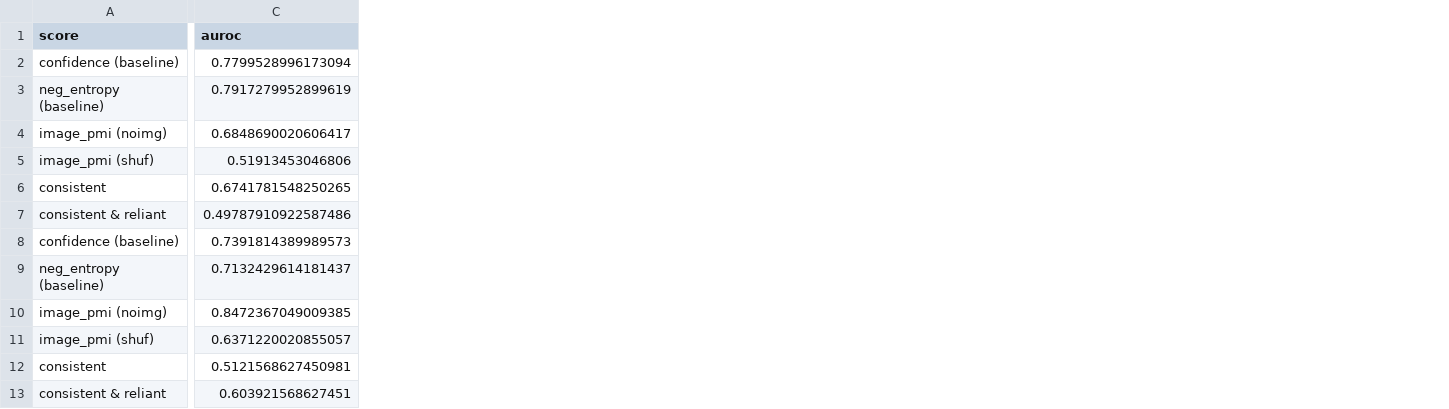
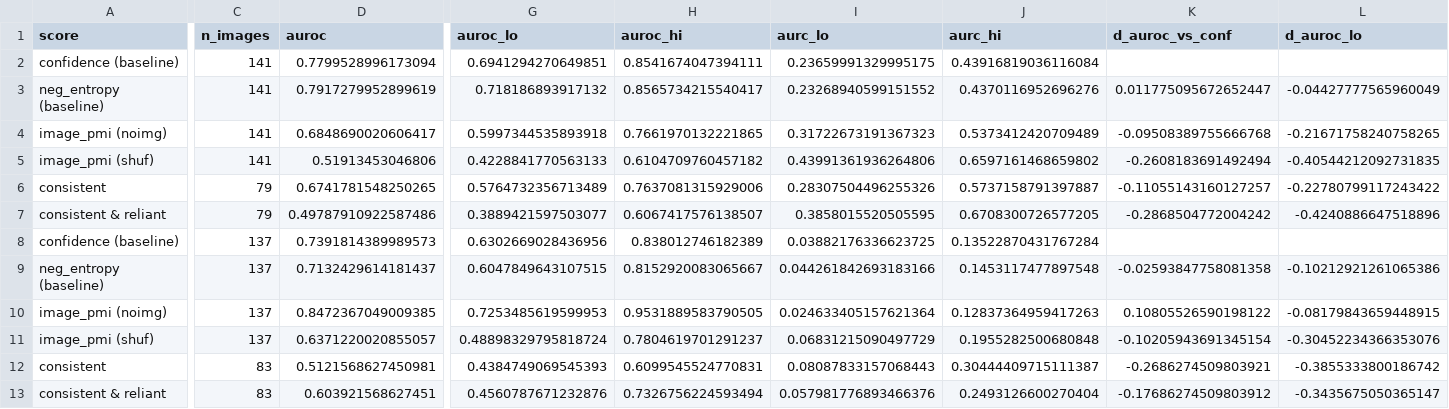
Before and after one commit to thaitri2005/Medvlm-Image-Reliance, a CSV file: results/medgemma4b/pilot/selective.csv, drawn as a sheet; only a part is shown, gaps mark what is left out; the diff covers the shown part only; the diff names each change by its address in the sheet, - before the commit and + after, or states it on an @@ line.

Commit message:
Research-grade analysis: pre-registered endpoints, clustered tests, sensitivity, model comparison
- cluster bootstrap for any statistic, two-sided p, Holm family correction, Cohen's kappa
- primary.csv (P1 blind gain vs prior, P2 PMI vs confidence AUROC), selective CIs and paired tests
- probe agreement, quadrants under both probes, strong-flip sensitivity, sensitivity grid, model-card check
- compare command (paired MedGemma vs Gemma-3, P3) and paraphrase audit scoring
- main adds SLAKE validation for modality power (primary tests stay test-only)
- statistics tests incl. a coverage simulation; PLAN.md rewritten as a pre-registration with a 14-day plan

```diff
--- a/results/medgemma4b/pilot/selective.csv
+++ b/results/medgemma4b/pilot/selective.csv
+column C (n_images), rows 2-13: 141 | 141 | 141 | 141 | 79 | 79 | 137 | 137 | 137 | 137 | 83 | 83
+column G (auroc_lo), rows 2-13: 0.6941294270649851 | 0.718186893917132 | 0.5997344535893918 | 0.4228841770563133 | 0.5764732356713489 | 0.3889421597503077 | 0.6302669028436956 | 0.6047849643107515 | 0.7253485619599953 | 0.48898329795818724 | 0.4384749069545393 | 0.4560787671232876
+column H (auroc_hi), rows 2-13: 0.8541674047394111 | 0.8565734215540417 | 0.7661970132221865 | 0.6104709760457182 | 0.7637081315929006 | 0.6067417576138507 | 0.838012746182389 | 0.8152920083065667 | 0.9531889583790505 | 0.7804619701291237 | 0.6099545524770831 | 0.7326756224593494
+column I (aurc_lo), rows 2-13: 0.23659991329995175 | 0.23268940599151552 | 0.31722673191367323 | 0.43991361936264806 | 0.28307504496255326 | 0.3858015520505595 | 0.03882176336623725 | 0.044261842693183166 | 0.024633405157621364 | 0.06831215090497729 | 0.08087833157068443 | 0.057981776893466376
+column J (aurc_hi), rows 2-13: 0.43916819036116084 | 0.4370116952696276 | 0.5373412420709489 | 0.6597161468659802 | 0.5737158791397887 | 0.6708300726577205 | 0.13522870431767284 | 0.1453117477897548 | 0.12837364959417263 | 0.1955282500680848 | 0.30444409715111387 | 0.2493126600270404
+column K (d_auroc_vs_conf), rows 3-13: 0.011775095672652447 | -0.09508389755666768 | -0.2608183691492494 | -0.11055143160127257 | -0.2868504772004242 |  | -0.02593847758081358 | 0.10805526590198122 | -0.10205943691345154 | -0.2686274509803921 | -0.17686274509803912
+column L (d_auroc_lo), rows 3-13: -0.04427777565960049 | -0.21671758240758265 | -0.40544212092731835 | -0.22780799117243422 | -0.4240886647518896 |  | -0.10212921261065386 | -0.08179843659448915 | -0.30452234366353076 | -0.3855333800186742 | -0.3435675050365147
```
Also changed, not shown: 3 added columns elsewhere in this file, results/medgemma4b/pilot/by_dataset.csv, results/medgemma4b/pilot/by_dataset_type.csv, 23 other files.
